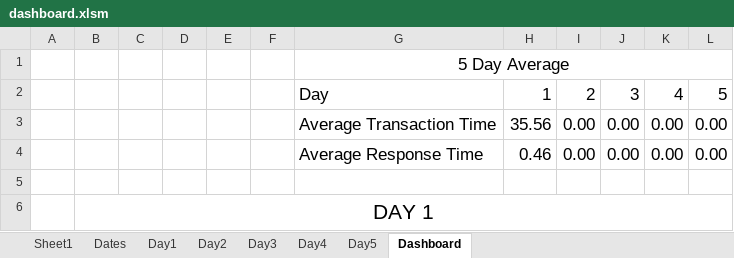
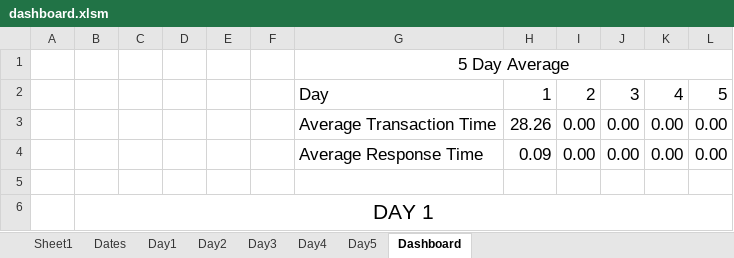
Before and after one commit to vkondrav/Porter-Simulation, an Excel workbook: Simulation Prototype/dashboard.xlsm, sheet Dashboard, drawn as a sheet; values as stored, in another font and other column widths than the file's, no borders; charts and pictures not drawn; the diff names each change by its address in the sheet, - before the commit and + after, or states it on an @@ line.

Commit message:
updated dashboard

```diff
--- a/Simulation Prototype/dashboard.xlsm (sheet Dashboard)
+++ b/Simulation Prototype/dashboard.xlsm (sheet Dashboard)
-H3: 35.56
+H3: 28.26
-H4: 0.46
+H4: 0.09
```
Also changed, not shown: sheet Sheet1, sheet Day1, sheet Day2, sheet Day3, sheet Day5, sheet Day4, formulas that keep their value, charts or pictures, 2 other files.
